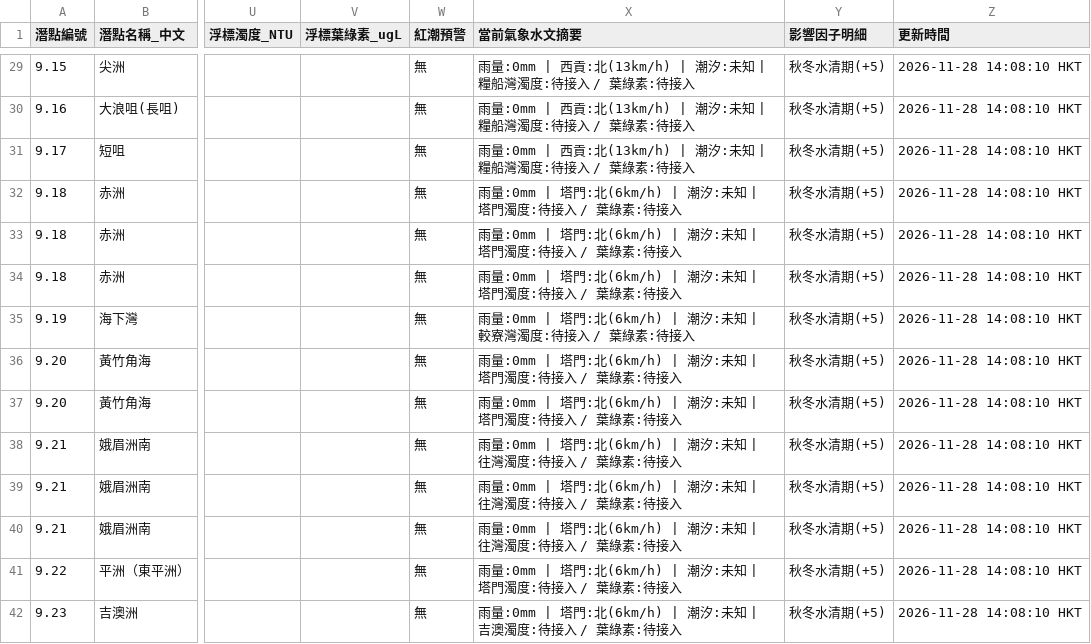
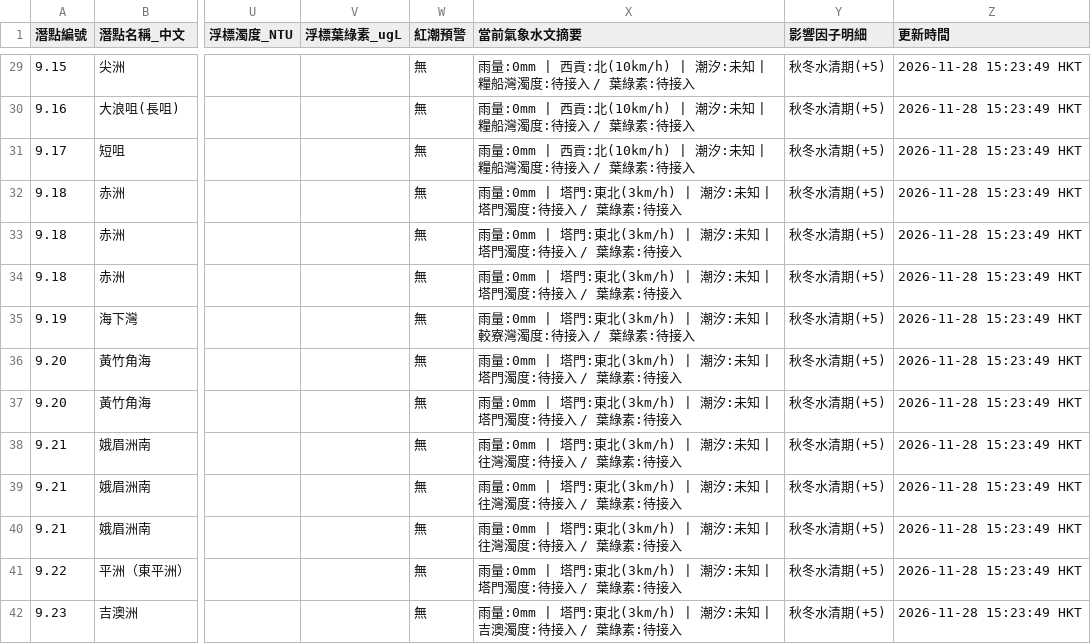
Before and after one commit to chanswc-sys/hk-dive-visibility-api, a CSV file: dive_sites_visibility_latest.csv, drawn as a sheet; only a part is shown, gaps mark what is left out; the diff covers the shown part only; the diff names each change by its address in the sheet, - before the commit and + after, or states it on an @@ line.

```diff
--- a/dive_sites_visibility_latest.csv
+++ b/dive_sites_visibility_latest.csv
-X29:X31 (當前氣象水文摘要): …西貢:北(13km/h) | 潮汐:…
+X29:X31 (當前氣象水文摘要): …西貢:北(10km/h) | 潮汐:…
-Z29:Z42 (更新時間): 2026-11-28 14:08:10 HKT
+Z29:Z42 (更新時間): 2026-11-28 15:23:49 HKT
-X32:X34 (當前氣象水文摘要): …| 塔門:北(6km/h) | 潮汐:…
+X32:X34 (當前氣象水文摘要): …| 塔門:東北(3km/h) | 潮汐:…
-X35 (當前氣象水文摘要): …| 塔門:北(6km/h) | 潮汐:…
+X35 (當前氣象水文摘要): …| 塔門:東北(3km/h) | 潮汐:…
-X36:X37 (當前氣象水文摘要): …| 塔門:北(6km/h) | 潮汐:…
+X36:X37 (當前氣象水文摘要): …| 塔門:東北(3km/h) | 潮汐:…
-X38:X40 (當前氣象水文摘要): …| 塔門:北(6km/h) | 潮汐:…
+X38:X40 (當前氣象水文摘要): …| 塔門:東北(3km/h) | 潮汐:…
-X41 (當前氣象水文摘要): …| 塔門:北(6km/h) | 潮汐:…
+X41 (當前氣象水文摘要): …| 塔門:東北(3km/h) | 潮汐:…
-X42 (當前氣象水文摘要): …| 塔門:北(6km/h) | 潮汐:…
+X42 (當前氣象水文摘要): …| 塔門:東北(3km/h) | 潮汐:…
```
Also changed, not shown: 95 edited cells elsewhere in this file, visibility_latest.csv, 2 other files.
